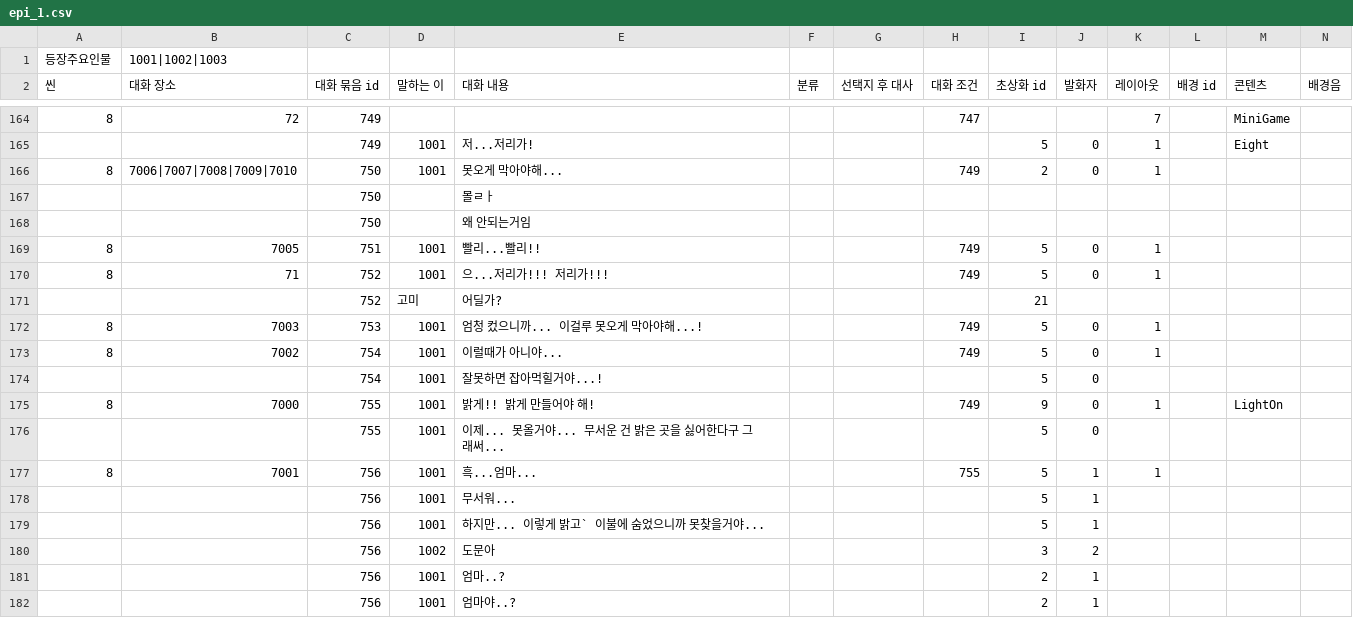
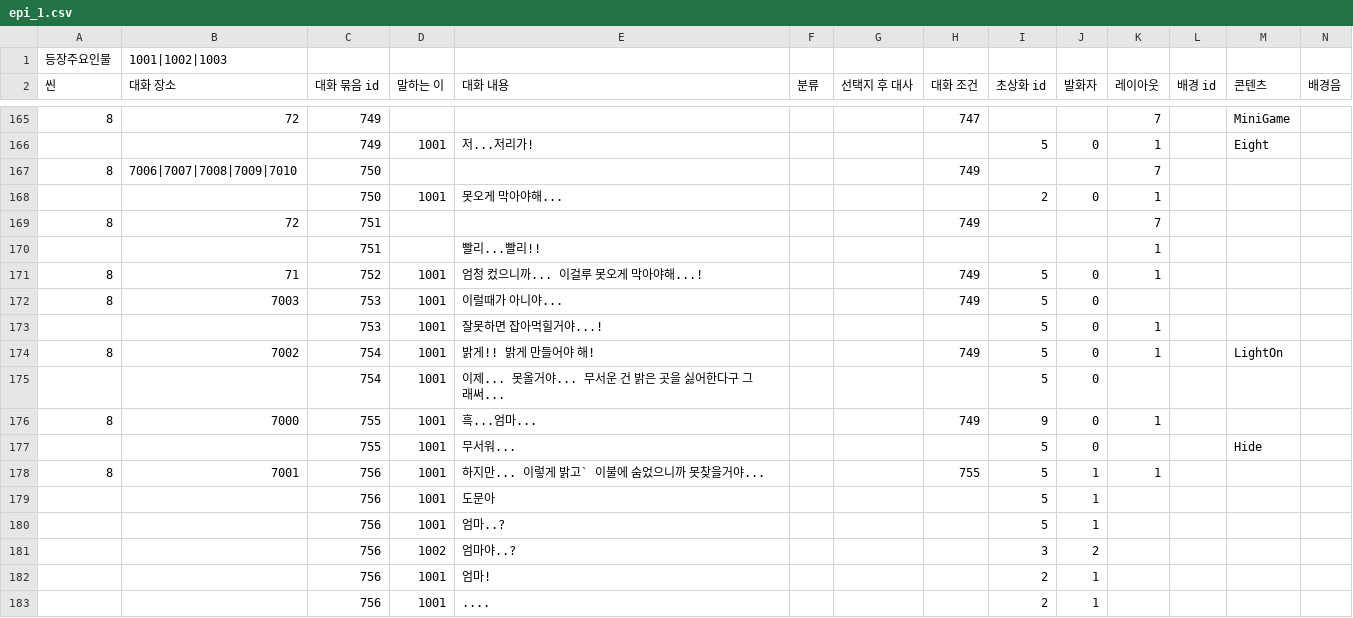
Before and after one commit to sopipc167/UnSleep, a CSV file: UnSleep/Assets/Resources/epi_csv/epi_1.csv, drawn as a sheet; only a part is shown, gaps mark what is left out; removed rows and columns are numbered as before the commit, all else as after; rows hold the shown columns only; the diff covers the shown part only; the diff names each change by its address in the sheet, - before the commit and + after, or states it on an @@ line.

Commit message:
Update epi_1.csv

```diff
--- a/UnSleep/Assets/Resources/epi_csv/epi_1.csv
+++ b/UnSleep/Assets/Resources/epi_csv/epi_1.csv
+row 167: 8 | 7006|7007|7008|7009|7010 | 750 |  |  |  |  | 749 |  |  | 7
-A168 (씬): 8
+A168 (씬): (empty)
-B168 (대화 장소): 7006|7007|7008|7009|7010
+B168 (대화 장소): (empty)
-H168 (대화 조건): 749
+H168 (대화 조건): (empty)
-row 167:  |  | 750 |  | 몰ㄹㅏ
-row 168:  |  | 750 |  | 왜 안되는거임
-B169 (대화 장소): 7005
+B169 (대화 장소): 72
-D169 (말하는 이): 1001
+D169 (말하는 이): (empty)
-E169 (대화 내용): 빨리...빨리!!
+E169 (대화 내용): (empty)
-I169 (초상화 id): 5
+I169 (초상화 id): (empty)
-J169 (발화자): 0
+J169 (발화자): (empty)
-K169 (레이아웃): 1
+K169 (레이아웃): 7
+row 170:  |  | 751 |  | 빨리...빨리!! |  |  |  |  |  | 1
-E171 (대화 내용): 으...저리가!!! 저리가!!!
+E171 (대화 내용): 엄청 컸으니까... 이걸루 못오게 막아야해...!
-row 171:  |  | 752 | 고미 | 어딜가? |  |  |  | 21
-E172 (대화 내용): 엄청 컸으니까... 이걸루 못오게 막아야해...!
+E172 (대화 내용): 이럴때가 아니야...
-K172 (레이아웃): 1
+K172 (레이아웃): (empty)
+row 173:  |  | 753 | 1001 | 잘못하면 잡아먹힐거야...! |  |  |  | 5 | 0 | 1
-E174 (대화 내용): 이럴때가 아니야...
+E174 (대화 내용): 밝게!! 밝게 만들어야 해!
-M174 (콘텐츠): (empty)
+M174 (콘텐츠): LightOn
-E175 (대화 내용): 잘못하면 잡아먹힐거야...!
+E175 (대화 내용): 이제... 못올거야... 무서운 건 밝은 곳을 싫어한다구 그래써...
-E176 (대화 내용): 밝게!! 밝게 만들어야 해!
+E176 (대화 내용): 흑...엄마...
-M176 (콘텐츠): LightOn
+M176 (콘텐츠): (empty)
-E177 (대화 내용): 이제... 못올거야... 무서운 건 밝은 곳을 싫어한다구 그래써...
+E177 (대화 내용): 무서워...
-M177 (콘텐츠): (empty)
+M177 (콘텐츠): Hide
-E178 (대화 내용): 흑...엄마...
+E178 (대화 내용): 하지만... 이렇게 밝고` 이불에 숨었으니까 못찾을거야...
-E179 (대화 내용): 무서워...
+E179 (대화 내용): 도문아
-E180 (대화 내용): 하지만... 이렇게 밝고` 이불에 숨었으니까 못찾을거야...
+E180 (대화 내용): 엄마..?
-E181 (대화 내용): 도문아
+E181 (대화 내용): 엄마야..?
-E182 (대화 내용): 엄마..?
+E182 (대화 내용): 엄마!
-E183 (대화 내용): 엄마야..?
+E183 (대화 내용): ....
```
Also changed, not shown: 5 added rows, 4 removed rows and 28 edited cells elsewhere in this file.
